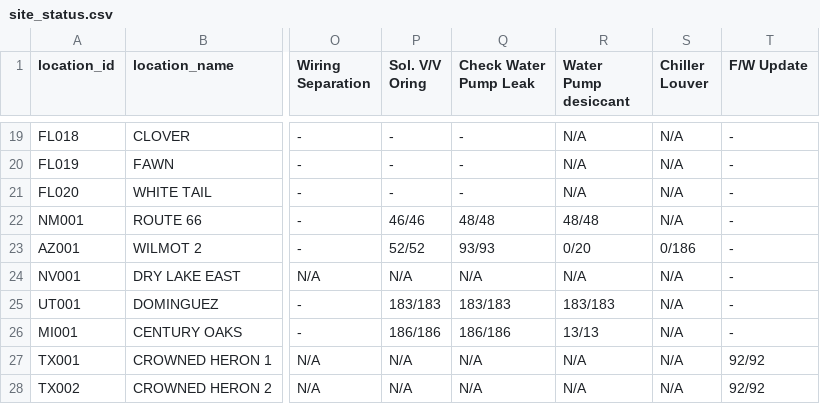
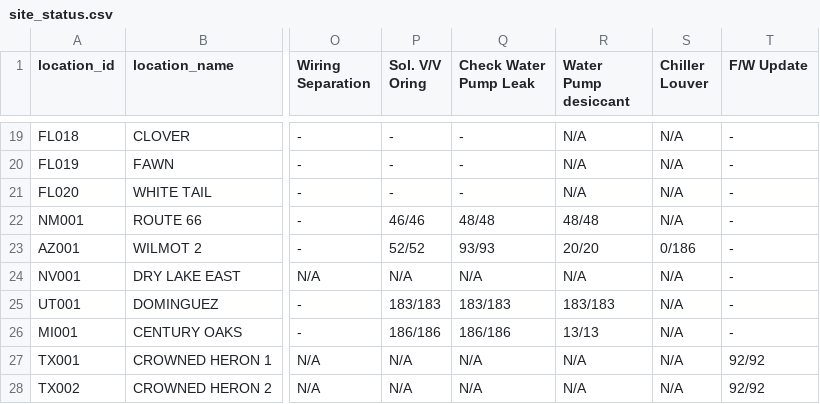
Before and after one commit to Eucalyptuss/site_work_status_dashboard, a CSV file: site_status.csv, drawn as a sheet; only a part is shown, gaps mark what is left out; the diff names each change by its address in the sheet, - before the commit and + after, or states it on an @@ line.

Commit message:
update 08/01

```diff
--- a/site_status.csv
+++ b/site_status.csv
-R23 (Water Pump desiccant): 0/20
+R23 (Water Pump desiccant): 20/20
```
